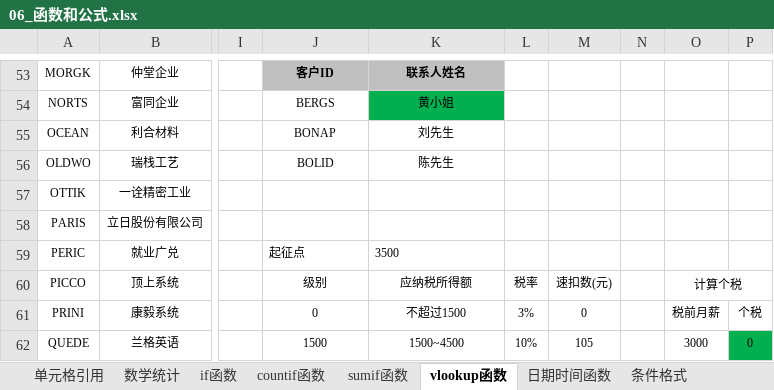
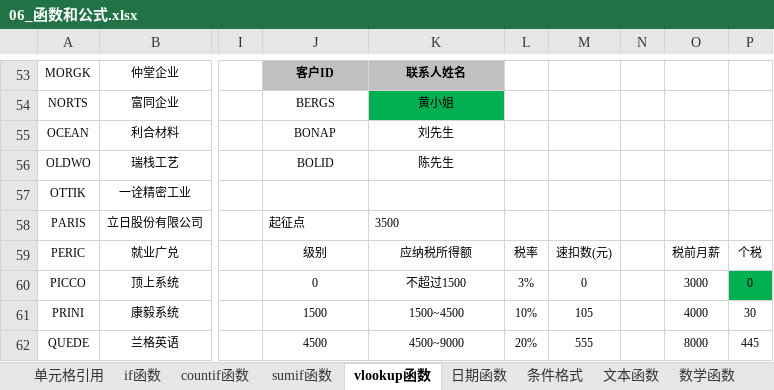
Before and after one commit to okccc/python, an Excel workbook: excel/06_函数和公式.xlsx, sheet vlookup函数, drawn as a sheet; only a part is shown, gaps mark what is left out; values as stored, in another font and other column widths than the file's, no borders; conditional formats not drawn; the diff covers the shown part only; the diff names each change by its address in the sheet, - before the commit and + after, or states it on an @@ line.

```diff
--- a/excel/06_函数和公式.xlsx (sheet vlookup函数)
+++ b/excel/06_函数和公式.xlsx (sheet vlookup函数)
-sheet tab: 数学统计
+sheet tab: 数学函数
-sheet tab: 日期时间函数
+sheet tab: 日期函数
+sheet tab: 文本函数
@@ sheet tab order changed: 单元格引用 | if函数 | countif函数 | sumif函数 | vlookup函数 | 日期函数 | 条件格式 | 文本函数 | 数学函数 @@
-J58: (empty)
+J58: 起征点
-K58: (empty)
+K58: 3500
-J59: 起征点
+J59: 级别
-J59:K59 alignment: left
+J59:K59 alignment: center
-K59: 3500
+K59: 应纳税所得额
-L59: (empty)
+L59: 税率
-M59: (empty)
+M59: 速扣数(元)
-O59: (empty)
+O59: 税前月薪
-P59: (empty)
+P59: 个税
-J60: 级别
+J60: 0
-K60: 应纳税所得额
+K60: 不超过1500
-L60: 税率
+L60: 3%
-M60: 速扣数(元)
+M60: 0
-O60: 计算个税
+O60: 3000
-O60:P60 merged
-P60: (empty)
+P60: 0
-P60 fill: none
+P60 fill: #00B050
-J61: 0
+J61: 1500
-K61: 不超过1500
+K61: 1500~4500
-L61: 3%
+L61: 10%
-M61: 0
+M61: 105
-O61: 税前月薪
+O61: 4000
-P61: 个税
+P61: 30
-J62: 1500
+J62: 4500
-K62: 1500~4500
+K62: 4500~9000
-L62: 10%
+L62: 20%
-M62: 105
+M62: 555
-O62: 3000
+O62: 8000
-P62: 0
+P62: 445
-P62 fill: #00B050
+P62 fill: none
```
Also changed, not shown: 32 edited cells and merged cells elsewhere in this sheet, sheet 数学函数, sheet 条件格式, formulas that keep their value, charts or pictures, excel/05_数据透视表.xlsx, 6 other files.
